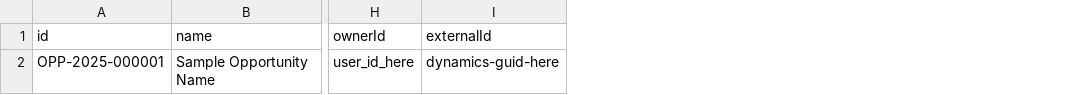
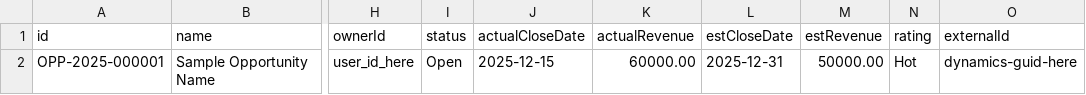
Before and after one commit to HealthTrixssLLC/HTSalesManager, a CSV file: attached_assets/opportunities-template.csv, drawn as a sheet; only a part is shown, gaps mark what is left out; the diff names each change by its address in the sheet, - before the commit and + after, or states it on an @@ line.

```diff
--- a/attached_assets/opportunities-template.csv
+++ b/attached_assets/opportunities-template.csv
+column I (status), row 2: Open
+column J (actualCloseDate), row 2: 2025-12-15
+column K (actualRevenue), row 2: 60000.00
+column L (estCloseDate), row 2: 2025-12-31
+column M (estRevenue), row 2: 50000.00
+column N (rating), row 2: Hot
```
